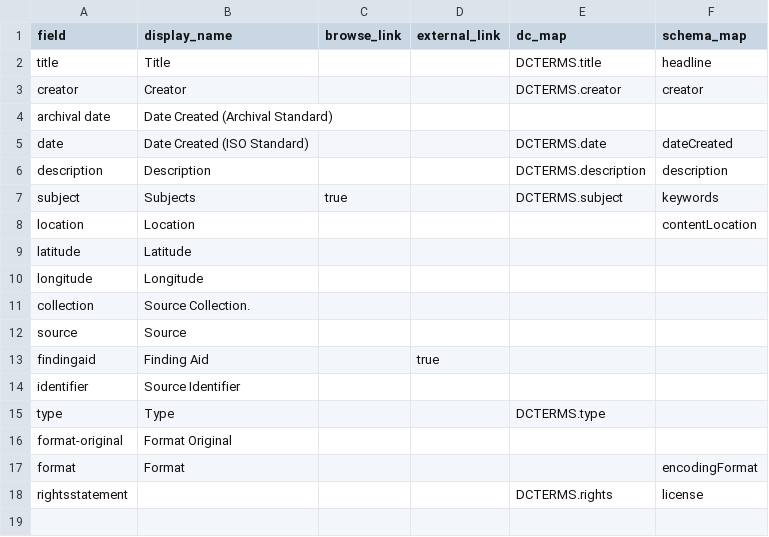
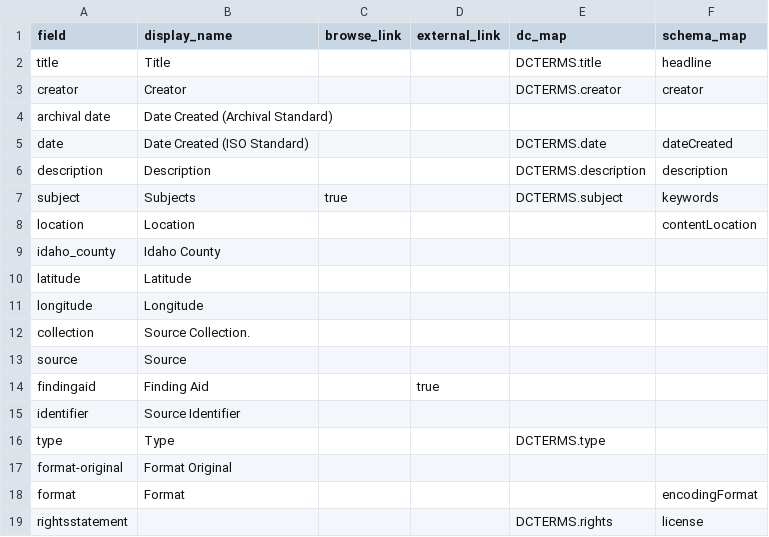
Before and after one commit to uidaholib/campus-collections-template, a CSV file: _data/config-metadata.csv, drawn as a sheet.

```diff
--- a/_data/config-metadata.csv
+++ b/_data/config-metadata.csv
@@ -8,2 +8,3 @@ subject,Subjects,true,,DCTERMS.subject,keywords
 location,Location,,,,contentLocation
+idaho_county,Idaho County,,,
 latitude,Latitude,,,,
```
Also changed, not shown: _data/boxing.csv.
